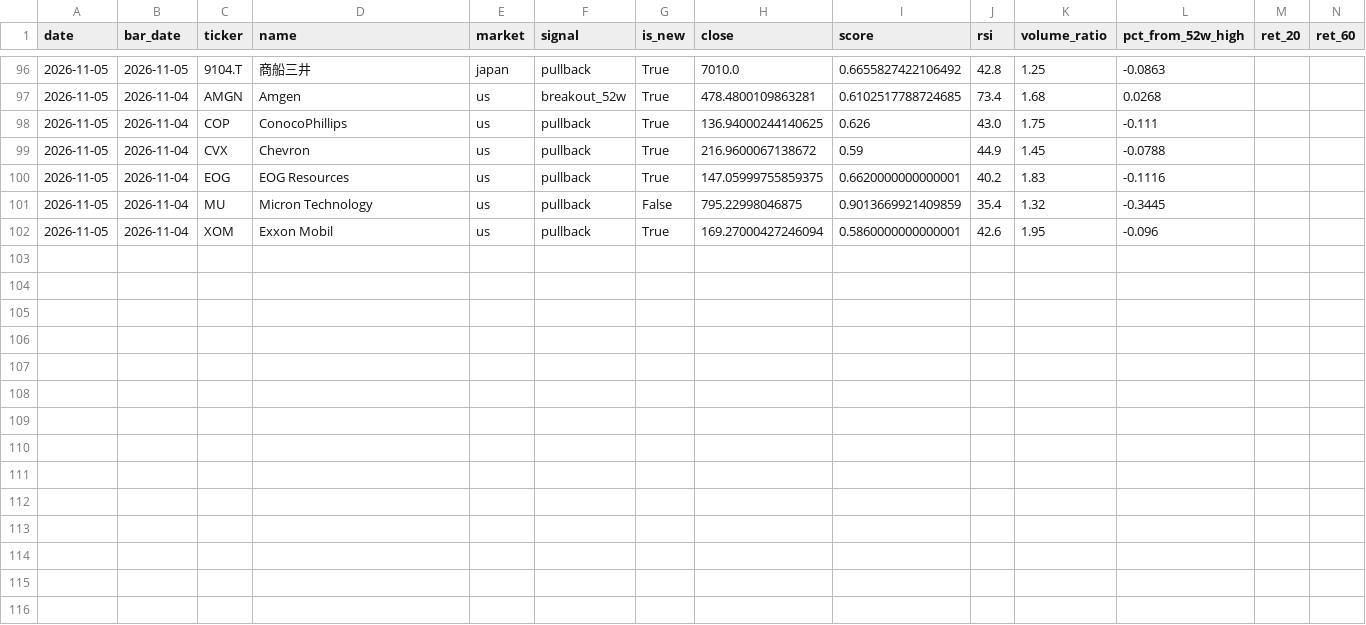
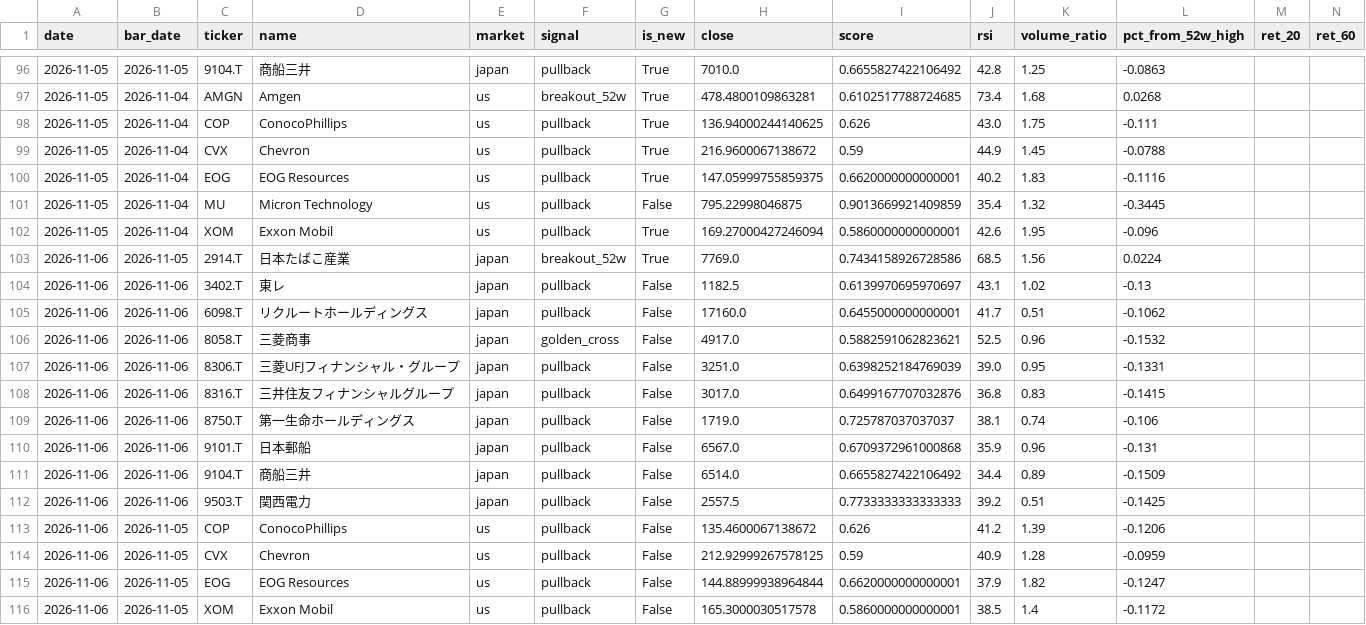
Before and after one commit to uenokai/stock-price-information-collection, a CSV file: data/signal_log.csv, drawn as a sheet; only a part is shown, gaps mark what is left out; rows hold the shown columns only; the diff names each change by its address in the sheet, - before the commit and + after, or states it on an @@ line.

```diff
--- a/data/signal_log.csv
+++ b/data/signal_log.csv
+row 103: 2026-11-06 | 2026-11-05 | 2914.T | 日本たばこ産業 | japan | breakout_52w | True | 7769.0 | 0.7434158926728586 | 68.5 | 1.56 | 0.0224
+row 104: 2026-11-06 | 2026-11-06 | 3402.T | 東レ | japan | pullback | False | 1182.5 | 0.6139970695970697 | 43.1 | 1.02 | -0.13
+row 105: 2026-11-06 | 2026-11-06 | 6098.T | リクルートホールディングス | japan | pullback | False | 17160.0 | 0.6455000000000001 | 41.7 | 0.51 | -0.1062
+row 106: 2026-11-06 | 2026-11-06 | 8058.T | 三菱商事 | japan | golden_cross | False | 4917.0 | 0.5882591062823621 | 52.5 | 0.96 | -0.1532
+row 107: 2026-11-06 | 2026-11-06 | 8306.T | 三菱UFJフィナンシャル・グループ | japan | pullback | False | 3251.0 | 0.6398252184769039 | 39.0 | 0.95 | -0.1331
+row 108: 2026-11-06 | 2026-11-06 | 8316.T | 三井住友フィナンシャルグループ | japan | pullback | False | 3017.0 | 0.6499167707032876 | 36.8 | 0.83 | -0.1415
+row 109: 2026-11-06 | 2026-11-06 | 8750.T | 第一生命ホールディングス | japan | pullback | False | 1719.0 | 0.725787037037037 | 38.1 | 0.74 | -0.106
+row 110: 2026-11-06 | 2026-11-06 | 9101.T | 日本郵船 | japan | pullback | False | 6567.0 | 0.6709372961000868 | 35.9 | 0.96 | -0.131
+row 111: 2026-11-06 | 2026-11-06 | 9104.T | 商船三井 | japan | pullback | False | 6514.0 | 0.6655827422106492 | 34.4 | 0.89 | -0.1509
+row 112: 2026-11-06 | 2026-11-06 | 9503.T | 関西電力 | japan | pullback | False | 2557.5 | 0.7733333333333333 | 39.2 | 0.51 | -0.1425
+row 113: 2026-11-06 | 2026-11-05 | COP | ConocoPhillips | us | pullback | False | 135.4600067138672 | 0.626 | 41.2 | 1.39 | -0.1206
+row 114: 2026-11-06 | 2026-11-05 | CVX | Chevron | us | pullback | False | 212.92999267578125 | 0.59 | 40.9 | 1.28 | -0.0959
+row 115: 2026-11-06 | 2026-11-05 | EOG | EOG Resources | us | pullback | False | 144.88999938964844 | 0.6620000000000001 | 37.9 | 1.82 | -0.1247
+row 116: 2026-11-06 | 2026-11-05 | XOM | Exxon Mobil | us | pullback | False | 165.3000030517578 | 0.5860000000000001 | 38.5 | 1.4 | -0.1172
```
Also changed, not shown: data/model_portfolio/nav.csv, 4 other files.
